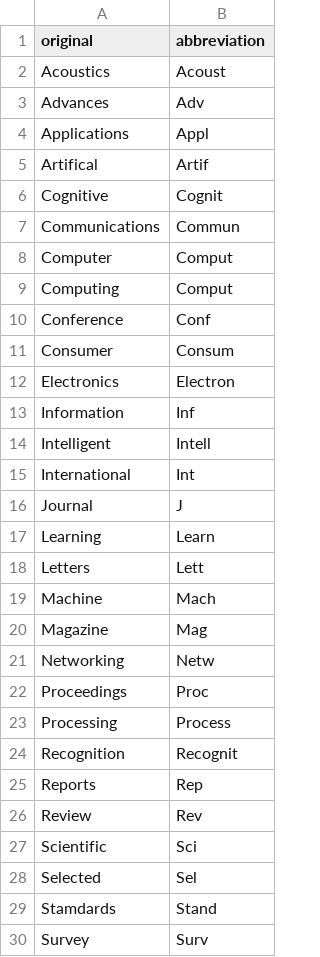
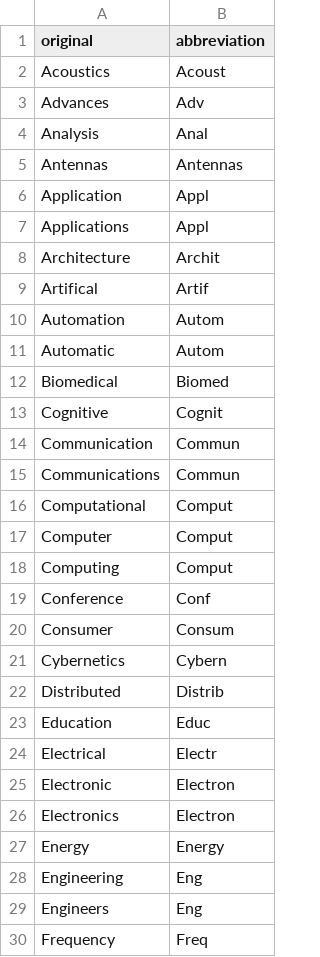
Before and after one commit to Omi031/journal_abbreviation, a CSV file: python/jo_abb.csv, drawn as a sheet; only a part is shown; the shorter side is filled out with more unchanged rows; the diff covers the shown part only.

```diff
--- a/python/jo_abb.csv
+++ b/python/jo_abb.csv
@@ -3,6 +3,15 @@ Acoustics,Acoust
 Advances,Adv
+Analysis,Anal
+Antennas,Antennas
+Application,Appl
 Applications,Appl
+Architecture,Archit
 Artifical,Artif
+Automation,Autom
+Automatic,Autom
+Biomedical,Biomed
 Cognitive,Cognit
+Communication,Commun
 Communications,Commun
+Computational,Comput
 Computer,Comput
@@ -11,2 +20,11 @@ Conference,Conf
 Consumer,Consum
+Cybernetics,Cybern
+Distributed,Distrib
+Education,Educ
+Electrical,Electr
+Electronic,Electron
 Electronics,Electron
+Energy,Energy
+Engineering,Eng
+Engineers,Eng
+Frequency,Freq
```
Also changed, not shown: 33 added rows elsewhere in this file, journal-abbreviation-gui/data/jo_abb.csv, 2 other files.
